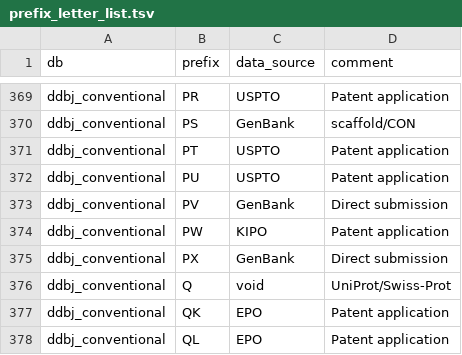
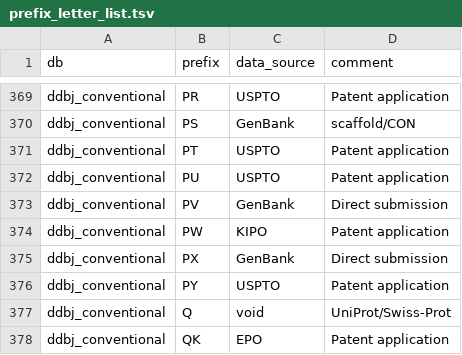
Before and after one commit to ddbj/pub, a TSV file: docs/common/prefix_letter_list.tsv, drawn as a sheet; only a part is shown, gaps mark what is left out; the shorter side is filled out with more unchanged rows.

Commit message:
prefix PY for USPTO

```diff
--- a/docs/common/prefix_letter_list.tsv
+++ b/docs/common/prefix_letter_list.tsv
@@ -375,2 +375,3 @@ ddbj_conventional	PW	KIPO	Patent application
 ddbj_conventional	PX	GenBank	Direct submission
+ddbj_conventional	PY	USPTO	Patent application
 ddbj_conventional	Q	void	UniProt/Swiss-Prot
```
